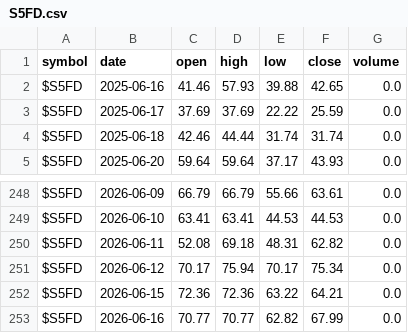
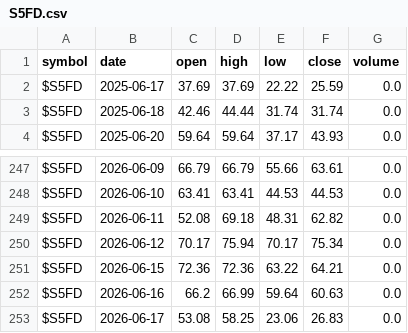
Before and after one commit to co-codin/algo-trading, a CSV file: historical_data/breadth/S5FD.csv, drawn as a sheet; only a part is shown, gaps mark what is left out.

```diff
--- a/historical_data/breadth/S5FD.csv
+++ b/historical_data/breadth/S5FD.csv
@@ -1,3 +1,2 @@
 symbol,date,open,high,low,close,volume
-$S5FD,2025-06-16,41.46,57.93,39.88,42.65,0.0
 $S5FD,2025-06-17,37.69,37.69,22.22,25.59,0.0
@@ -252,2 +251,3 @@ $S5FD,2026-06-12,70.17,75.94,70.17,75.34,0.0
 $S5FD,2026-06-15,72.36,72.36,63.22,64.21,0.0
-$S5FD,2026-06-16,70.77,70.77,62.82,67.99,0.0
+$S5FD,2026-06-16,66.2,66.99,59.64,60.63,0.0
+$S5FD,2026-06-17,53.08,58.25,23.06,26.83,0.0
```
Also changed, not shown: historical_data/breadth/CPC.csv, historical_data/breadth/NCOH.csv, 44 other files.
